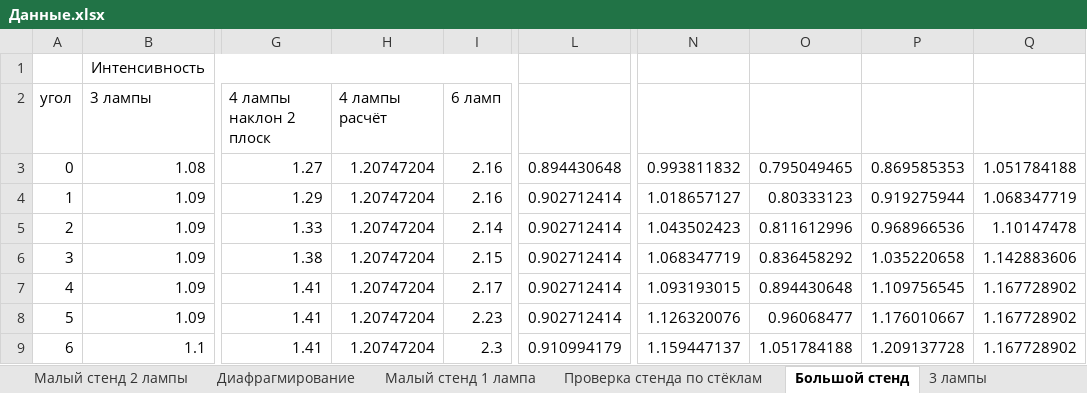
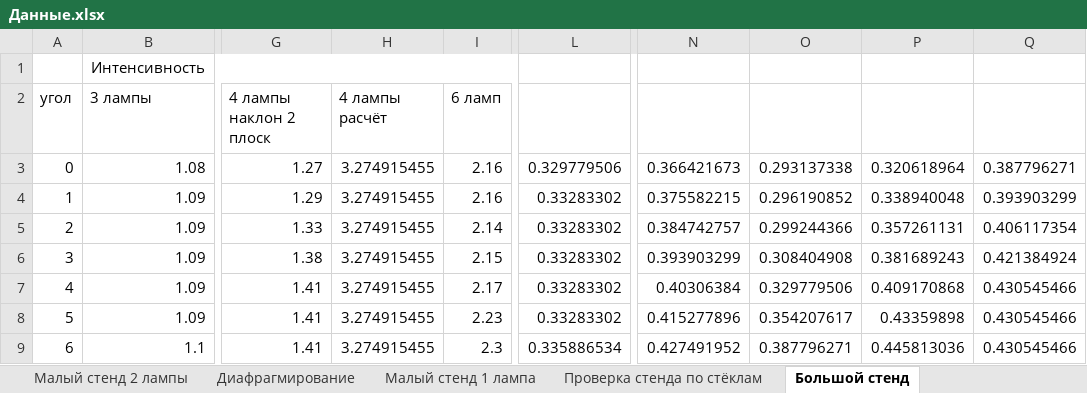
Before and after one commit to AnanasiDiod/Diploma, an Excel workbook: Данные.xlsx, sheet Большой стенд, drawn as a sheet; only a part is shown, gaps mark what is left out; values as stored, in another font and other column widths than the file's, no borders; charts and pictures not drawn; the diff covers the shown part only; the diff names each change by its address in the sheet, - before the commit and + after, or states it on an @@ line.

```diff
--- a/Данные.xlsx (sheet Большой стенд)
+++ b/Данные.xlsx (sheet Большой стенд)
-H3:H9 (4 лампы расчёт): 1.20747204
+H3:H9 (4 лампы расчёт): 3.274915455
-L3: 0.894430648
+L3: 0.329779506
-N3: 0.993811832
+N3: 0.366421673
-O3: 0.795049465
+O3: 0.293137338
-P3: 0.869585353
+P3: 0.320618964
-Q3: 1.051784188
+Q3: 0.387796271
-L4:L8: 0.902712414
+L4:L8: 0.33283302
-N4: 1.018657127
+N4: 0.375582215
-O4: 0.80333123
+O4: 0.296190852
-P4: 0.919275944
+P4: 0.338940048
-Q4: 1.068347719
+Q4: 0.393903299
-N5: 1.043502423
+N5: 0.384742757
-O5: 0.811612996
+O5: 0.299244366
-P5: 0.968966536
+P5: 0.357261131
-Q5: 1.10147478
+Q5: 0.406117354
-N6: 1.068347719
+N6: 0.393903299
-O6: 0.836458292
+O6: 0.308404908
-P6: 1.035220658
+P6: 0.381689243
-Q6: 1.142883606
+Q6: 0.421384924
-N7: 1.093193015
+N7: 0.40306384
-O7: 0.894430648
+O7: 0.329779506
-P7: 1.109756545
+P7: 0.409170868
-Q7:Q9: 1.167728902
+Q7:Q9: 0.430545466
-N8: 1.126320076
+N8: 0.415277896
-O8: 0.96068477
+O8: 0.354207617
-P8: 1.176010667
+P8: 0.43359898
-L9: 0.910994179
+L9: 0.335886534
-N9: 1.159447137
+N9: 0.427491952
-O9: 1.051784188
+O9: 0.387796271
-P9: 1.209137728
+P9: 0.445813036
```
Also changed, not shown: 1674 edited cells elsewhere in this sheet, sheet Сравнение с расчётом, sheet 3 лампы, sheet Малый стенд 1 лампа, other sheet tabs, formulas that keep their value, charts or pictures, 9 other files.
